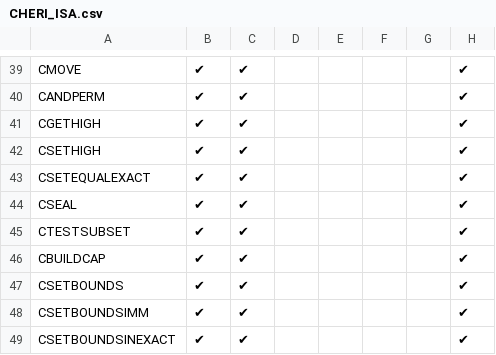
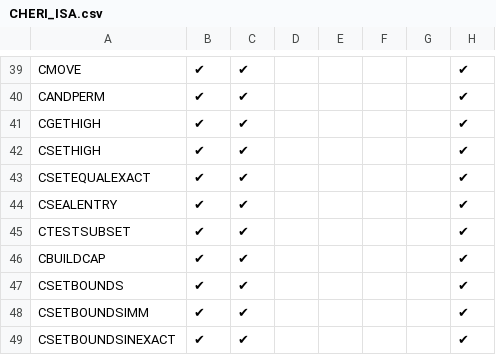
Before and after one commit to riscv/riscv-cheri, a CSV file: src/csv/CHERI_ISA.csv, drawn as a sheet; only a part is shown, gaps mark what is left out; the diff names each change by its address in the sheet, - before the commit and + after, or states it on an @@ line.

Commit message:
Changed CSeal to CSealEntry

```diff
--- a/src/csv/CHERI_ISA.csv
+++ b/src/csv/CHERI_ISA.csv
-A44: CSEAL
+A44: CSEALENTRY
```
Also changed, not shown: 6 other files.
